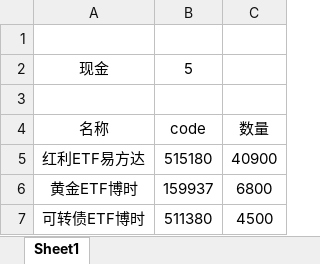
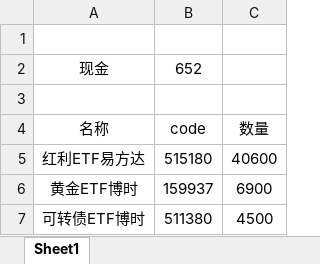
Before and after one commit to fantasy-mark/hongli-rebalance, an Excel workbook: data/holdings.xlsx, sheet Sheet1, drawn as a sheet; values as stored, in another font and other column widths than the file's, no borders; the diff names each change by its address in the sheet, - before the commit and + after, or states it on an @@ line.

```diff
--- a/data/holdings.xlsx (sheet Sheet1)
+++ b/data/holdings.xlsx (sheet Sheet1)
-B2: 5
+B2: 652
-C5: 40900
+C5: 40600
-C6: 6800
+C6: 6900
```
Also changed, not shown: 1 other file.
